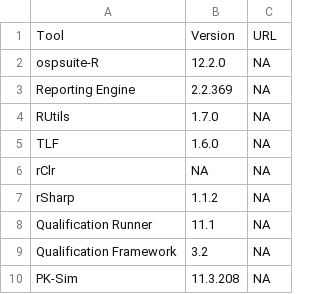
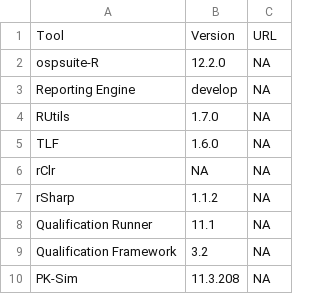
Before and after one commit to pchelle/osp-actions, a CSV file: tools.csv, drawn as a sheet.

Commit message:
Update tools.csv

```diff
--- a/tools.csv
+++ b/tools.csv
@@ -2,3 +2,3 @@ Tool,Version,URL
 ospsuite-R,12.2.0,NA
-Reporting Engine,2.2.369,NA
+Reporting Engine,develop,NA
 RUtils,1.7.0,NA
```
